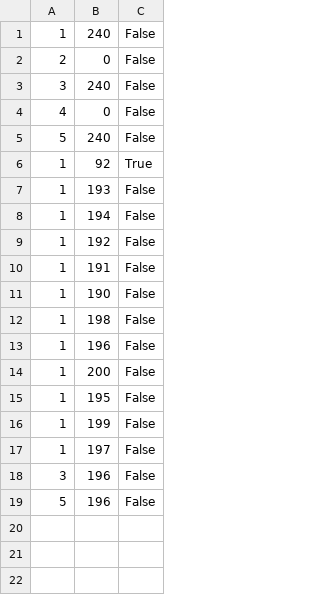
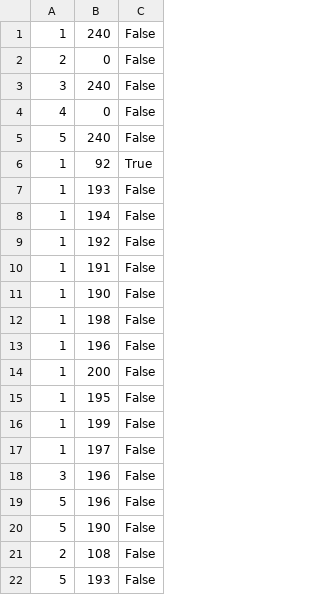
Before and after one commit to JohnDeLeoDev/RL-DonkeyKong, a CSV file: ladders.csv, drawn as a sheet.

```diff
--- a/ladders.csv
+++ b/ladders.csv
@@ -19 +19,4 @@
 5, 196, False
+5, 190, False
+2, 108, False
+5, 193, False
```
Also changed, not shown: 6 other files.
